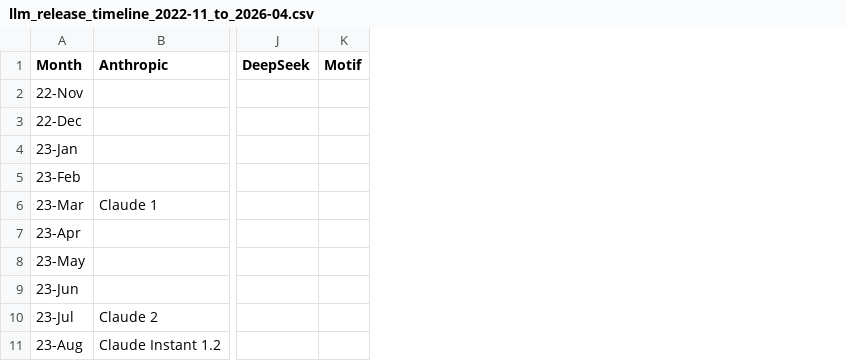
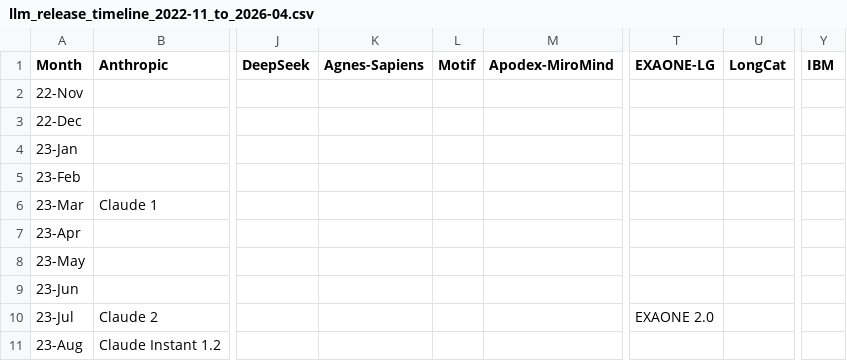
Before and after one commit to Physics-Lee/Monthly_Table_of_LLM_Releasing, a CSV file: llm_release_timeline_2022-11_to_2026-04.csv, drawn as a sheet; only a part is shown, gaps mark what is left out; the diff names each change by its address in the sheet, - before the commit and + after, or states it on an @@ line.

Commit message:
data: add 5 vendor columns (Apodex-MiroMind, IBM, LongCat, EXAONE-LG, Agnes-Sapiens) with backfilled history

```diff
--- a/llm_release_timeline_2022-11_to_2026-04.csv
+++ b/llm_release_timeline_2022-11_to_2026-04.csv
+column K (Agnes-Sapiens), empty
+column M (Apodex-MiroMind), empty
+column T (EXAONE-LG), row 10: EXAONE 2.0
+column U (LongCat), empty
+column Y (IBM), empty
```
Also changed, not shown: 6 other files.
